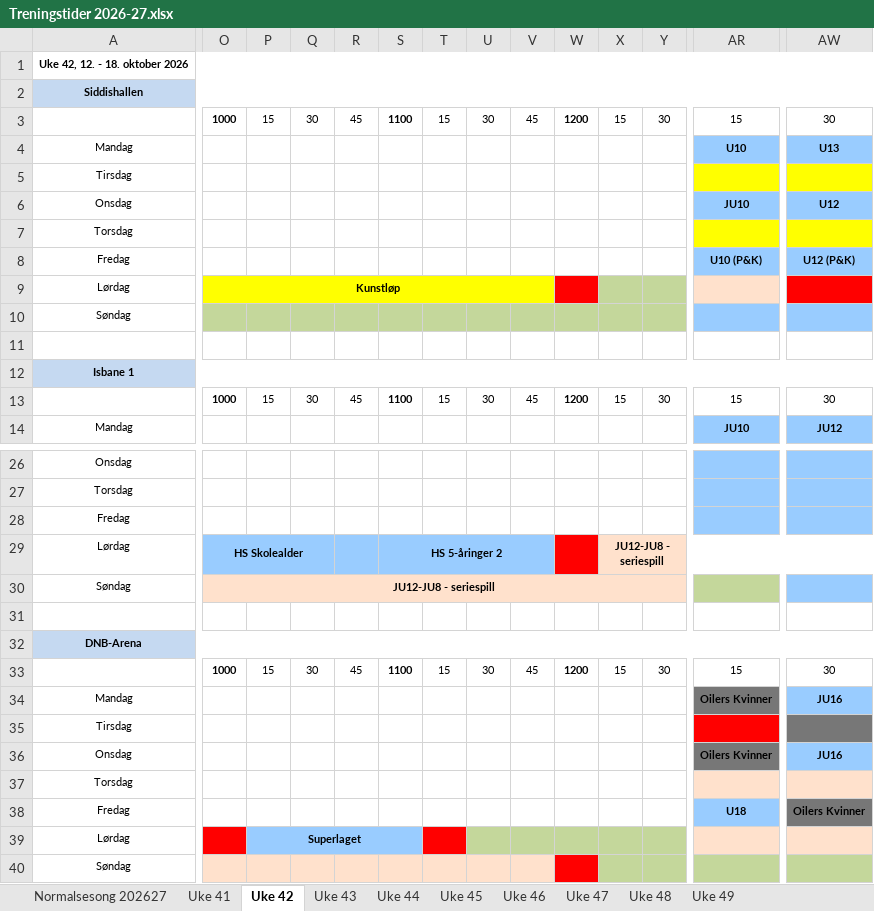
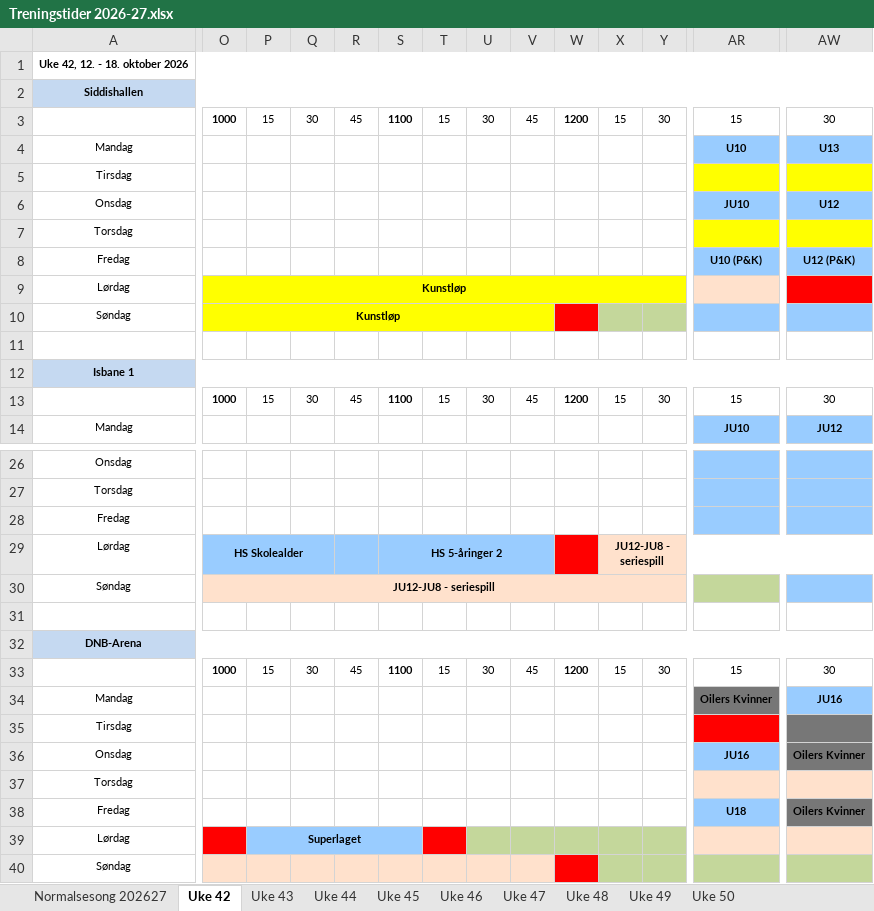
Before and after one commit to vidarstavangerhockey/Treningstider, an Excel workbook: Treningstider 2026-27.xlsx, sheet Uke 42, drawn as a sheet; only a part is shown, gaps mark what is left out; values as stored, in another font and other column widths than the file's, no borders; the diff covers the shown part only; the diff names each change by its address in the sheet, - before the commit and + after, or states it on an @@ line.

```diff
--- a/Treningstider 2026-27.xlsx (sheet Uke 42)
+++ b/Treningstider 2026-27.xlsx (sheet Uke 42)
@@ sheet tab hidden: Uke 41 @@
+sheet tab: Uke 50
-O9:V9 merged
+O9:AB9 merged
-P9:V9 fill: none
+P9:V9 fill: #FFFF00
-W9 fill: #FF0000
+W9 fill: #FFFF00
-X9:Y9 fill: #C4D79B
+X9:Y9 fill: #FFFF00
-O10: (empty)
+O10: Kunstløp
-O10 fill: #C4D79B
+O10 fill: #FFFF00
+O10:V10 merged
-P10:V10 fill: #C4D79B
+P10:V10 fill: none
-W10 fill: #C4D79B
+W10 fill: #FF0000
-O30:AO30 merged
+O30:AH30 merged
-AR36: Oilers Kvinner
+AR36: JU16
-AR36 fill: #777777
+AR36 fill: #99CCFF
-AW36: JU16
+AW36: Oilers Kvinner
-AW36 fill: #99CCFF
+AW36 fill: #777777
```
Also changed, not shown: cell formats elsewhere in this sheet, sheet Fortrengte treninger, sheet Uke 47, sheet Styrkerom normalsesong, sheet Uke 43, 1 other file.
